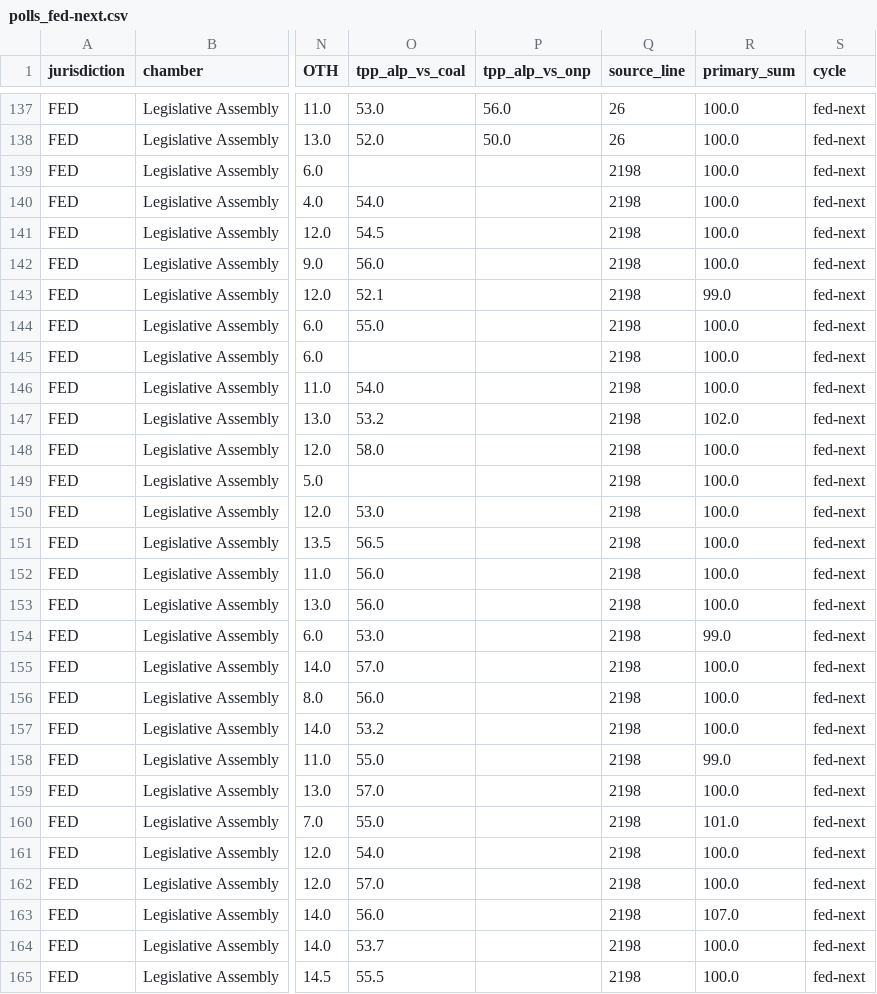
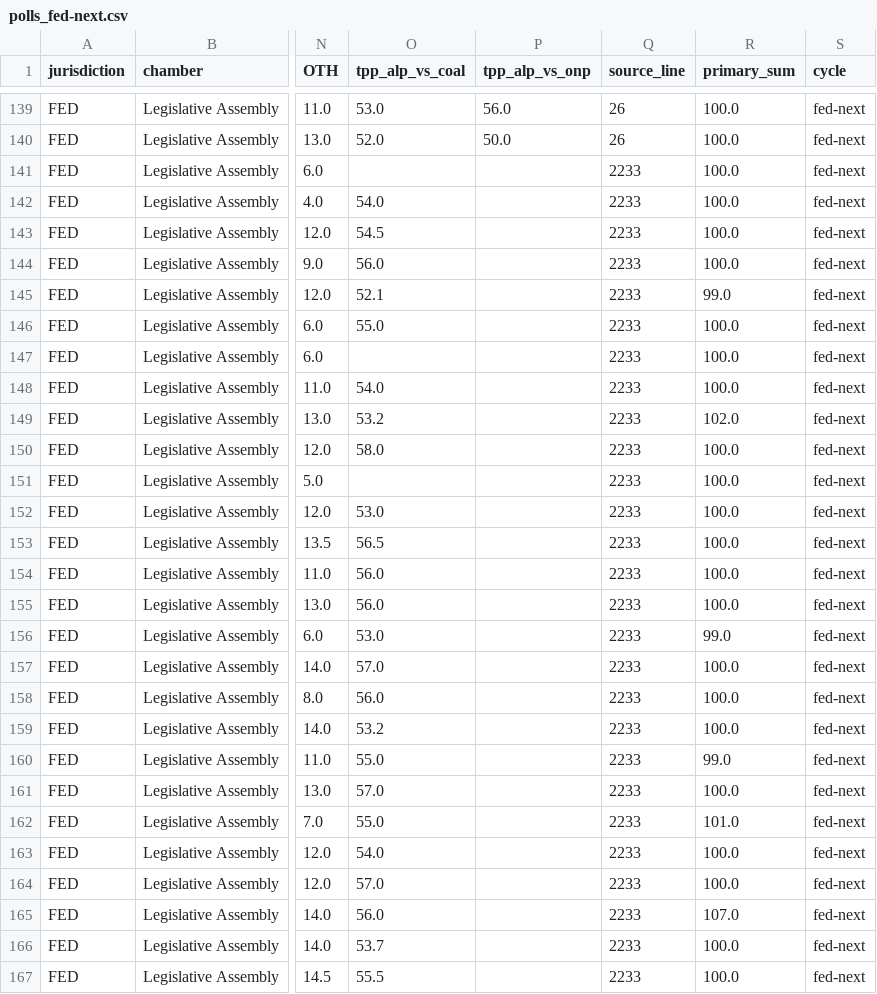
Before and after one commit to RPBatchelor/crystal-ballot, a CSV file: data/processed/polls_fed-next.csv, drawn as a sheet; only a part is shown, gaps mark what is left out; addresses are those after the commit; the diff covers the shown part only; the diff names each change by its address in the sheet, - before the commit and + after, or states it on an @@ line.

```diff
--- a/data/processed/polls_fed-next.csv
+++ b/data/processed/polls_fed-next.csv
-Q141:Q167 (source_line): 2198
+Q141:Q167 (source_line): 2233
```
Also changed, not shown: 2 added rows and 16 edited cells elsewhere in this file, data/processed/polls_fed_all.csv, 10 other files.
